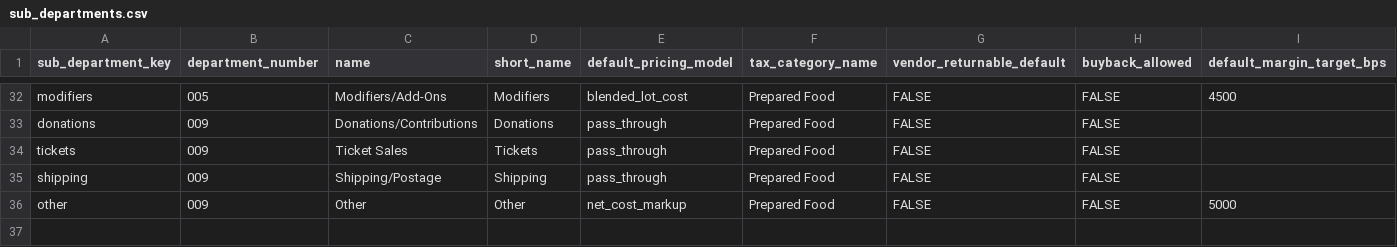
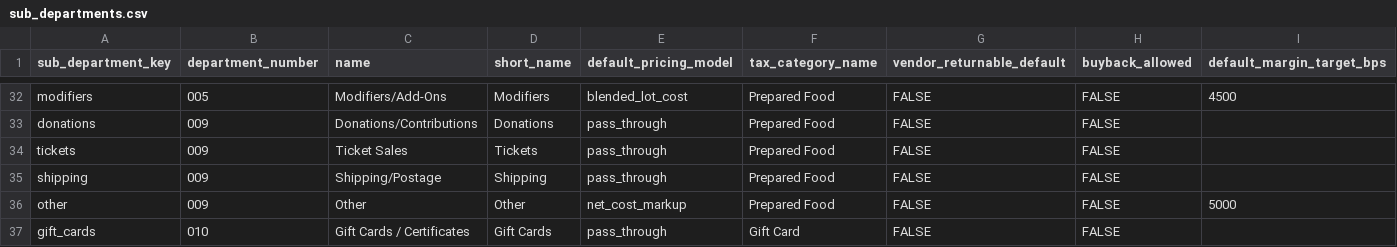
Before and after one commit to tswarren/ShelfStack_v0.04, a CSV file: db/seeds/data/sub_departments.csv, drawn as a sheet; only a part is shown, gaps mark what is left out; the diff names each change by its address in the sheet, - before the commit and + after, or states it on an @@ line.

```diff
--- a/db/seeds/data/sub_departments.csv
+++ b/db/seeds/data/sub_departments.csv
+row 37: gift_cards | 010 | Gift Cards / Certificates | Gift Cards | pass_through | Gift Card | FALSE | FALSE
```
Also changed, not shown: db/seeds/data/store_tax_mappings.csv, db/seeds/data/tax_categories.csv, 50 other files.
